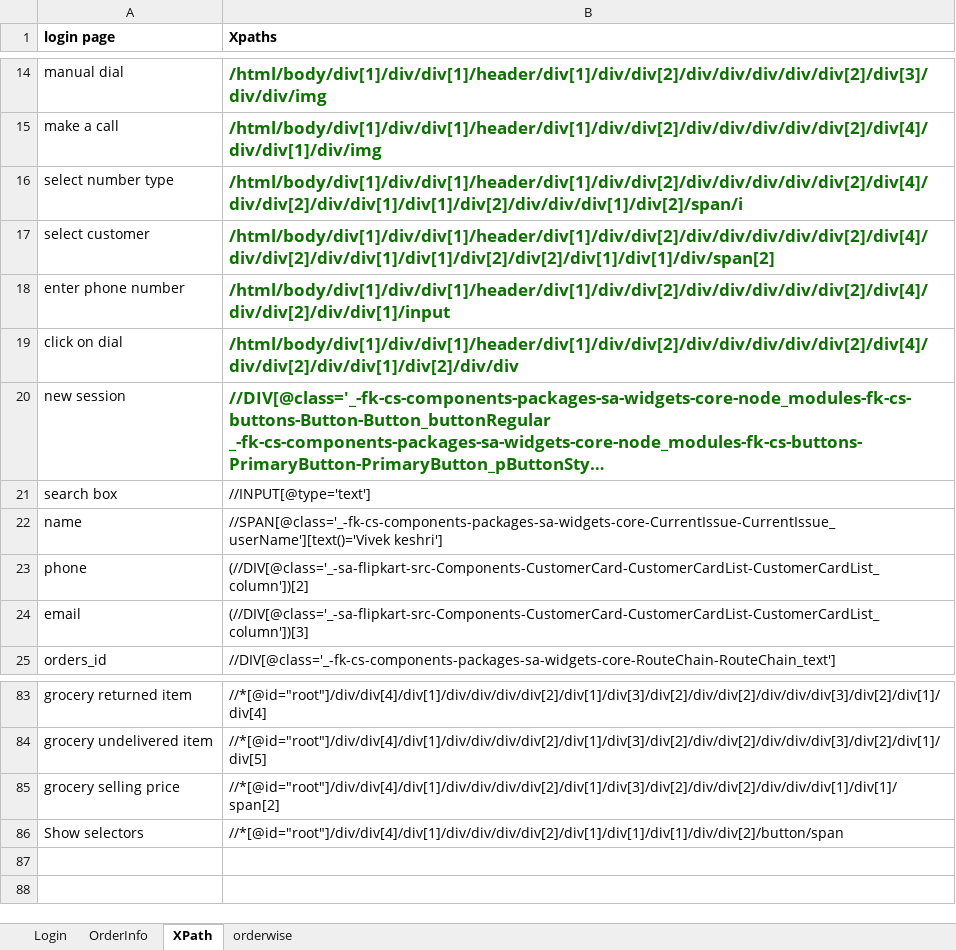
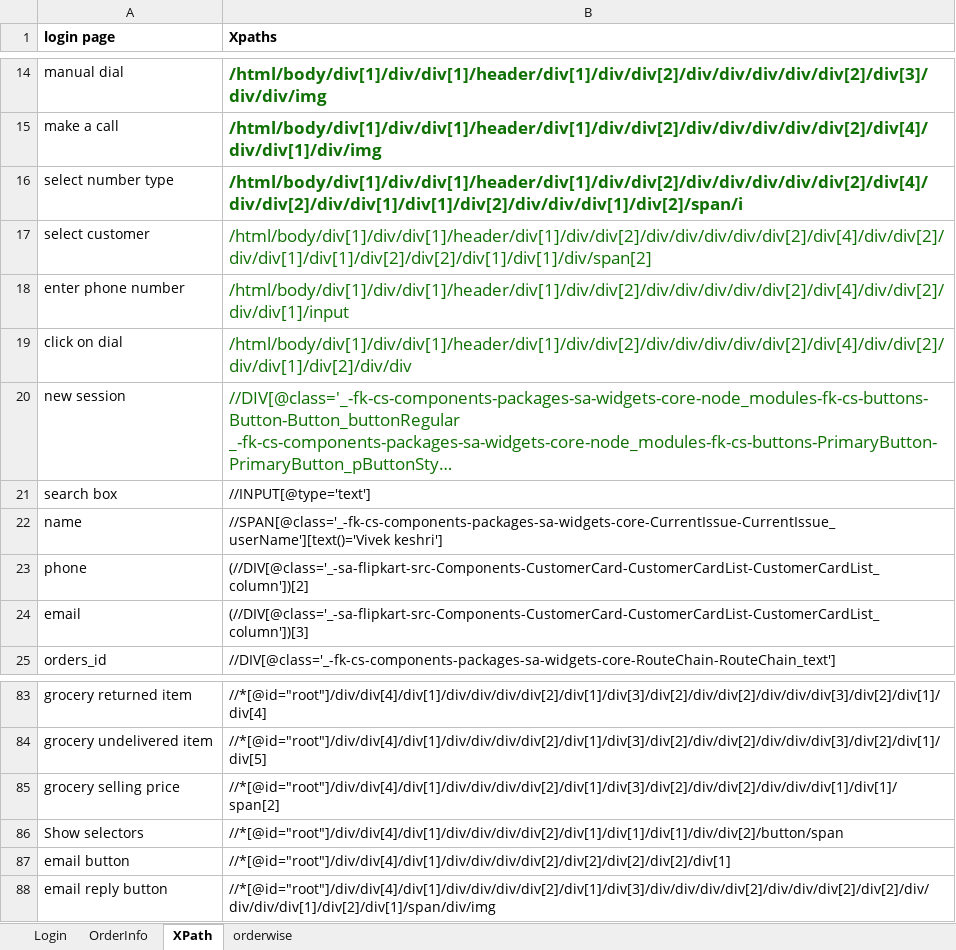
Before and after one commit to rkantjha/SA, an Excel workbook: SA_Info.xlsx, sheet XPath, drawn as a sheet; only a part is shown, gaps mark what is left out; long unchanged cells end in …; values as stored, in another font and other column widths than the file's, no borders; the diff names each change by its address in the sheet, - before the commit and + after, or states it on an @@ line.

Commit message:
commit with excel file

```diff
--- a/SA_Info.xlsx (sheet XPath)
+++ b/SA_Info.xlsx (sheet XPath)
-B17:B20 bold: on
+B17:B20 bold: off
+row 87: email button | //*[@id="root"]/div/div[4]/div[1]/div/div/div/div[2]/div[2]/div[2]/div[2]/div[1]
+row 88: email reply button | //*[@id="root"]/div/div[4]/div[1]/div/div/div/div[2]/div[1]/div[3]/div/div/div/div[2]/div/div/div[2]/div[2]/div/div/div/div[1]/div[2]/div[1]/span/div/img
```
Also changed, not shown: 6 other files.
